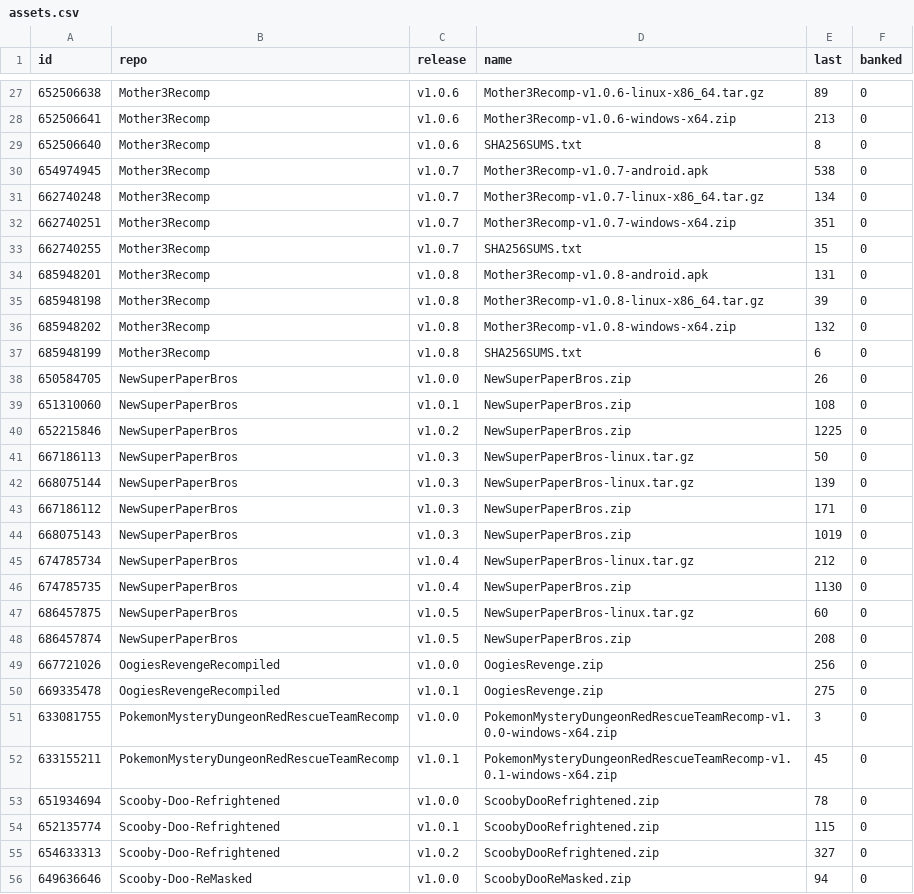
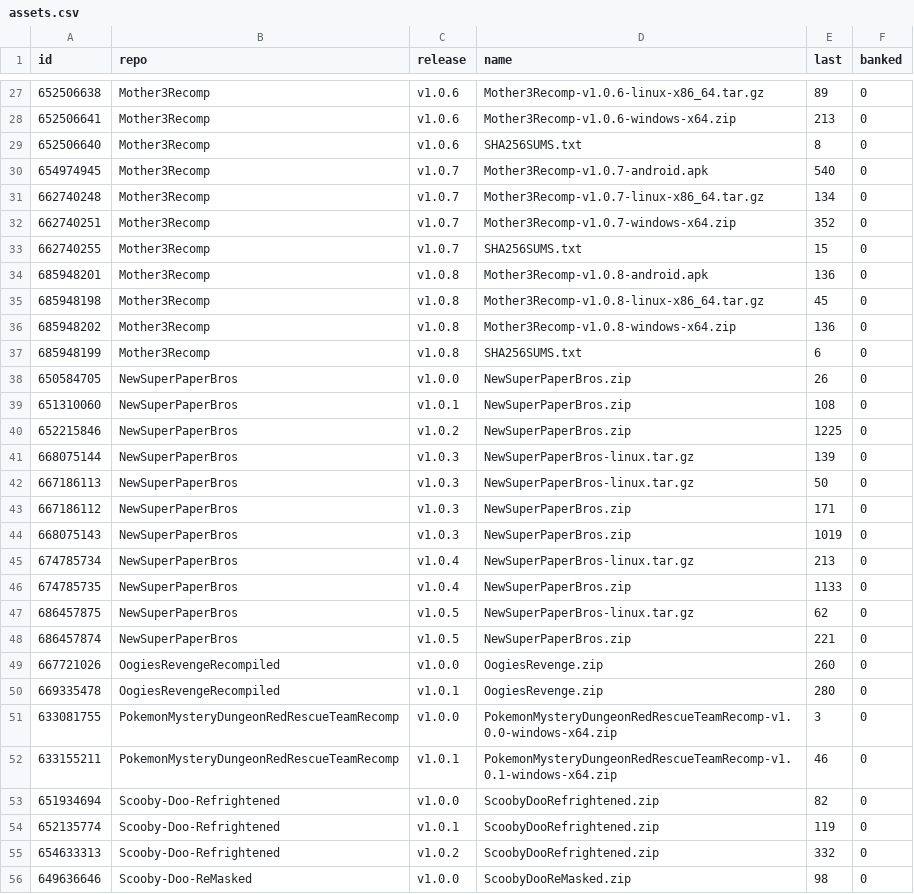
Before and after one commit to josiahg2502-glitch/github-download-tracker, a CSV file: assets.csv, drawn as a sheet; only a part is shown, gaps mark what is left out; the diff covers the shown part only.

```diff
--- a/assets.csv
+++ b/assets.csv
@@ -29,9 +29,9 @@
 "652506640","Mother3Recomp","v1.0.6","SHA256SUMS.txt","8","0"
-"654974945","Mother3Recomp","v1.0.7","Mother3Recomp-v1.0.7-android.apk","538","0"
+"654974945","Mother3Recomp","v1.0.7","Mother3Recomp-v1.0.7-android.apk","540","0"
 "662740248","Mother3Recomp","v1.0.7","Mother3Recomp-v1.0.7-linux-x86_64.tar.gz","134","0"
-"662740251","Mother3Recomp","v1.0.7","Mother3Recomp-v1.0.7-windows-x64.zip","351","0"
+"662740251","Mother3Recomp","v1.0.7","Mother3Recomp-v1.0.7-windows-x64.zip","352","0"
 "662740255","Mother3Recomp","v1.0.7","SHA256SUMS.txt","15","0"
-"685948201","Mother3Recomp","v1.0.8","Mother3Recomp-v1.0.8-android.apk","131","0"
-"685948198","Mother3Recomp","v1.0.8","Mother3Recomp-v1.0.8-linux-x86_64.tar.gz","39","0"
-"685948202","Mother3Recomp","v1.0.8","Mother3Recomp-v1.0.8-windows-x64.zip","132","0"
+"685948201","Mother3Recomp","v1.0.8","Mother3Recomp-v1.0.8-android.apk","136","0"
+"685948198","Mother3Recomp","v1.0.8","Mother3Recomp-v1.0.8-linux-x86_64.tar.gz","45","0"
+"685948202","Mother3Recomp","v1.0.8","Mother3Recomp-v1.0.8-windows-x64.zip","136","0"
 "685948199","Mother3Recomp","v1.0.8","SHA256SUMS.txt","6","0"
@@ -40,17 +40,17 @@
 "652215846","NewSuperPaperBros","v1.0.2","NewSuperPaperBros.zip","1225","0"
+"668075144","NewSuperPaperBros","v1.0.3","NewSuperPaperBros-linux.tar.gz","139","0"
 "667186113","NewSuperPaperBros","v1.0.3","NewSuperPaperBros-linux.tar.gz","50","0"
-"668075144","NewSuperPaperBros","v1.0.3","NewSuperPaperBros-linux.tar.gz","139","0"
 "667186112","NewSuperPaperBros","v1.0.3","NewSuperPaperBros.zip","171","0"
 "668075143","NewSuperPaperBros","v1.0.3","NewSuperPaperBros.zip","1019","0"
-"674785734","NewSuperPaperBros","v1.0.4","NewSuperPaperBros-linux.tar.gz","212","0"
-"674785735","NewSuperPaperBros","v1.0.4","NewSuperPaperBros.zip","1130","0"
-"686457875","NewSuperPaperBros","v1.0.5","NewSuperPaperBros-linux.tar.gz","60","0"
-"686457874","NewSuperPaperBros","v1.0.5","NewSuperPaperBros.zip","208","0"
-"667721026","OogiesRevengeRecompiled","v1.0.0","OogiesRevenge.zip","256","0"
-"669335478","OogiesRevengeRecompiled","v1.0.1","OogiesRevenge.zip","275","0"
+"674785734","NewSuperPaperBros","v1.0.4","NewSuperPaperBros-linux.tar.gz","213","0"
+"674785735","NewSuperPaperBros","v1.0.4","NewSuperPaperBros.zip","1133","0"
+"686457875","NewSuperPaperBros","v1.0.5","NewSuperPaperBros-linux.tar.gz","62","0"
+"686457874","NewSuperPaperBros","v1.0.5","NewSuperPaperBros.zip","221","0"
+"667721026","OogiesRevengeRecompiled","v1.0.0","OogiesRevenge.zip","260","0"
+"669335478","OogiesRevengeRecompiled","v1.0.1","OogiesRevenge.zip","280","0"
 "633081755","PokemonMysteryDungeonRedRescueTeamRecomp","v1.0.0","PokemonMysteryDungeonRedRescueTeamRecomp-v1.0.0-windows-x64.zip","3","0"
-"633155211","PokemonMysteryDungeonRedRescueTeamRecomp","v1.0.1","PokemonMysteryDungeonRedRescueTeamRecomp-v1.0.1-windows-x64.zip","45","0"
-"651934694","Scooby-Doo-Refrightened","v1.0.0","ScoobyDooRefrightened.zip","78","0"
-"652135774","Scooby-Doo-Refrightened","v1.0.1","ScoobyDooRefrightened.zip","115","0"
-"654633313","Scooby-Doo-Refrightened","v1.0.2","ScoobyDooRefrightened.zip","327","0"
-"649636646","Scooby-Doo-ReMasked","v1.0.0","ScoobyDooReMasked.zip","94","0"
+"633155211","PokemonMysteryDungeonRedRescueTeamRecomp","v1.0.1","PokemonMysteryDungeonRedRescueTeamRecomp-v1.0.1-windows-x64.zip","46","0"
+"651934694","Scooby-Doo-Refrightened","v1.0.0","ScoobyDooRefrightened.zip","82","0"
+"652135774","Scooby-Doo-Refrightened","v1.0.1","ScoobyDooRefrightened.zip","119","0"
+"654633313","Scooby-Doo-Refrightened","v1.0.2","ScoobyDooRefrightened.zip","332","0"
+"649636646","Scooby-Doo-ReMasked","v1.0.0","ScoobyDooReMasked.zip","98","0"
```
Also changed, not shown: 6 edited cells elsewhere in this file, downloads.csv, 1 other file.
